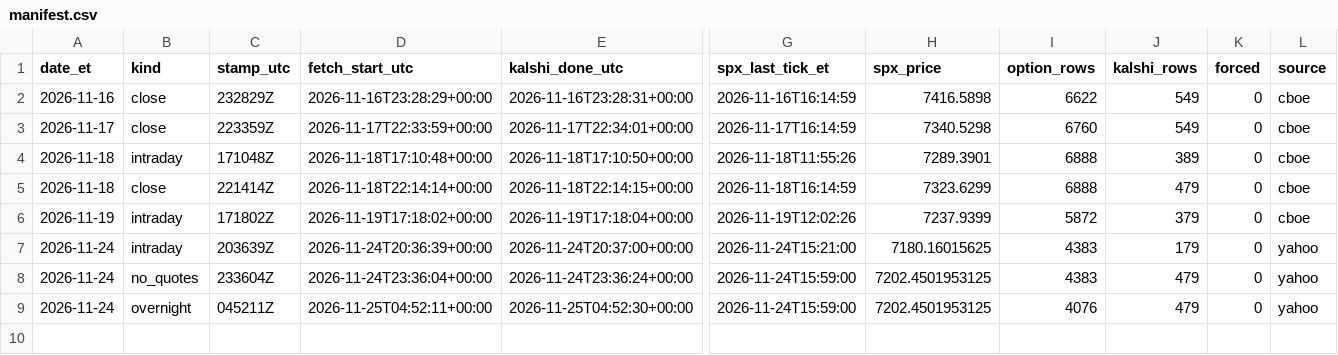
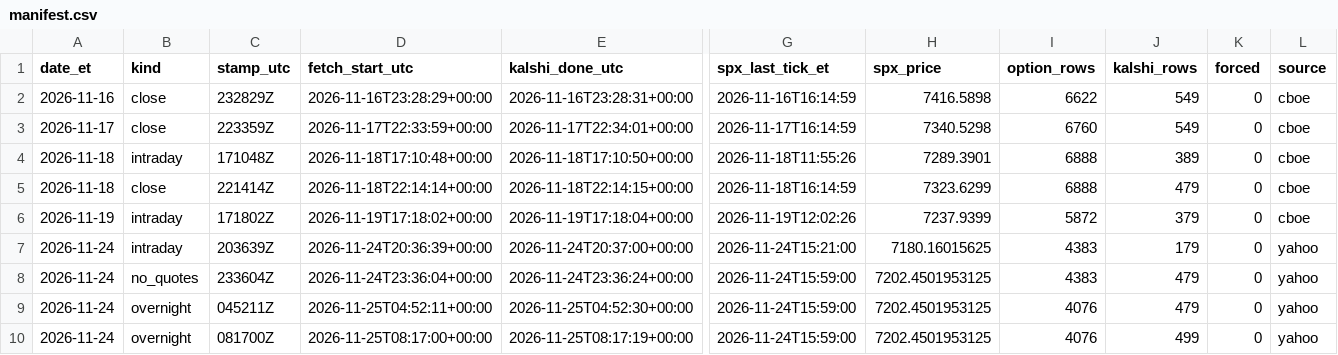
Before and after one commit to rxj0102/prediction-market-pricing-gap, a CSV file: data/manifest.csv, drawn as a sheet; only a part is shown, gaps mark what is left out; rows hold the shown columns only; the diff names each change by its address in the sheet, - before the commit and + after, or states it on an @@ line.

```diff
--- a/data/manifest.csv
+++ b/data/manifest.csv
+row 10: 2026-11-24 | overnight | 081700Z | 2026-11-25T08:17:00+00:00 | 2026-11-25T08:17:19+00:00 | 2026-11-24T15:59:00 | 7202.4501953125 | 4076 | 499 | 0 | yahoo
```
Also changed, not shown: 2 other files.
